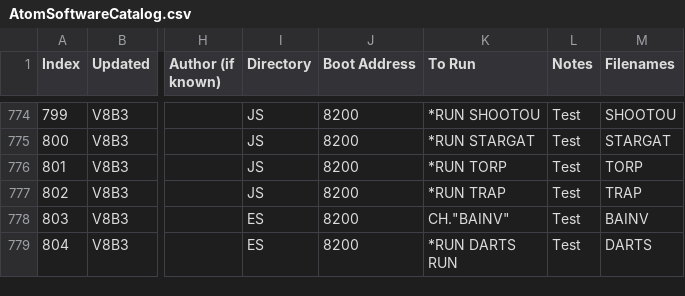
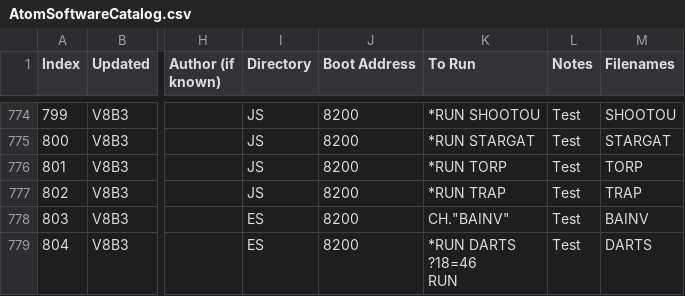
Before and after one commit to hoglet67/AtomSoftwareArchive, a CSV file: catalog/AtomSoftwareCatalog.csv, drawn as a sheet; only a part is shown, gaps mark what is left out; ↵ is a line break in a cell; the diff names each change by its address in the sheet, - before the commit and + after, or states it on an @@ line.

Commit message:
Another try at DARTS

```diff
--- a/catalog/AtomSoftwareCatalog.csv
+++ b/catalog/AtomSoftwareCatalog.csv
-K779 (To Run): *RUN DARTS ↵ RUN
+K779 (To Run): *RUN DARTS ↵ ?18=46 ↵ RUN
```
Also changed, not shown: 1 other file.
